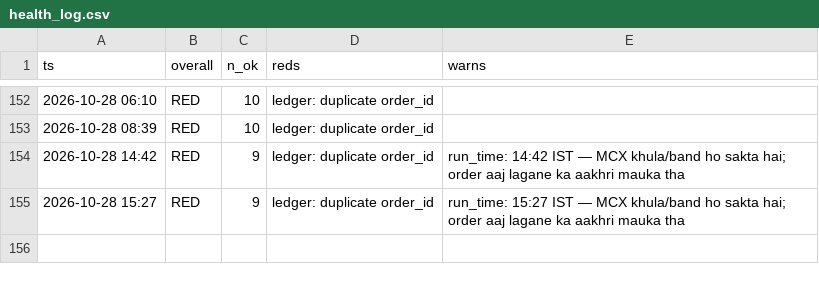
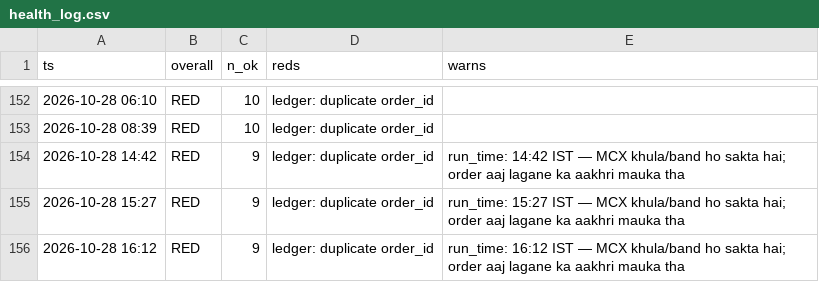
Before and after one commit to abhayv7272/ms-gold-algo, a CSV file: data/algo/health_log.csv, drawn as a sheet; only a part is shown, gaps mark what is left out.

```diff
--- a/data/algo/health_log.csv
+++ b/data/algo/health_log.csv
@@ -155 +155,2 @@ ts,overall,n_ok,reds,warns
 2026-10-28 15:27,RED,9,ledger: duplicate order_id,run_time: 15:27 IST — MCX khula/band ho sakta hai; order aaj lagane ka aakhri mauka tha
+2026-10-28 16:12,RED,9,ledger: duplicate order_id,run_time: 16:12 IST — MCX khula/band ho sakta hai; order aaj lagane ka aakhri mauka tha
```
Also changed, not shown: data/algo/live_tail.csv, 2 other files.
